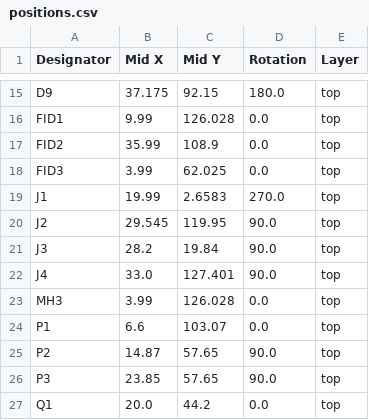
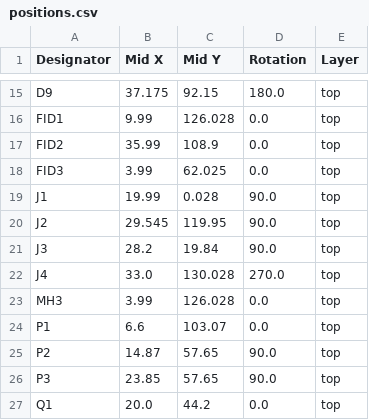
Before and after one commit to alxgmpr/chipshouter-picoemp, a CSV file: hardware/rev2026/production/positions.csv, drawn as a sheet; only a part is shown, gaps mark what is left out.

```diff
--- a/hardware/rev2026/production/positions.csv
+++ b/hardware/rev2026/production/positions.csv
@@ -18,6 +18,6 @@ FID2,35.99,108.9,0.0,top
 FID3,3.99,62.025,0.0,top
-J1,19.99,2.6583,270.0,top
+J1,19.99,0.028,90.0,top
 J2,29.545,119.95,90.0,top
 J3,28.2,19.84,90.0,top
-J4,33.0,127.401,90.0,top
+J4,33.0,130.028,270.0,top
 MH3,3.99,126.028,0.0,top
```
Also changed, not shown: hardware/rev2026/production/bom.csv, 3 other files.
